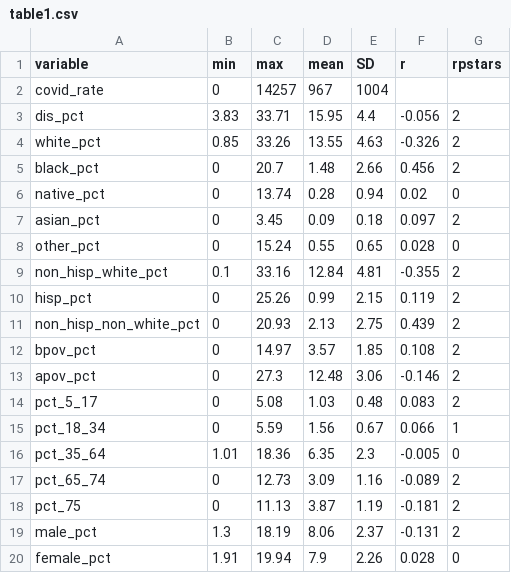
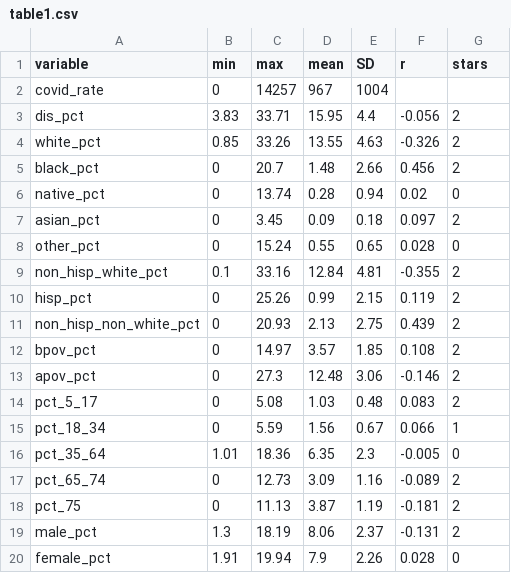
Before and after one commit to whprocter/RPr-Chakraborty-2021, a CSV file: data/raw/public/chakraborty/table1.csv, drawn as a sheet.

```diff
--- a/data/raw/public/chakraborty/table1.csv
+++ b/data/raw/public/chakraborty/table1.csv
@@ -1,2 +1,2 @@
-variable,min,max,mean,SD,r,rpstars
+variable,min,max,mean,SD,r,stars
 covid_rate,0,14257,967,1004,,
```
Also changed, not shown: 7 other files.
